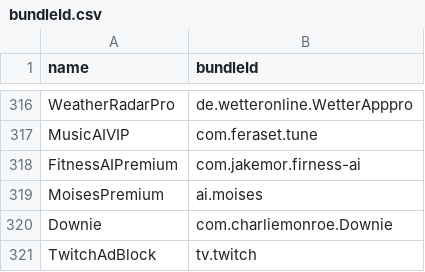
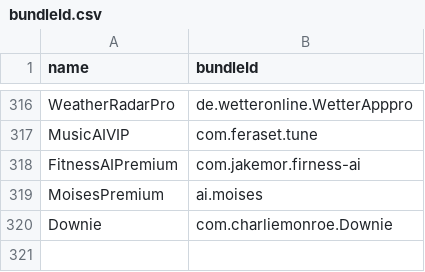
Before and after one commit to Neoncat-OG/TrollStore-IPAs, a CSV file: bundleId.csv, drawn as a sheet; only a part is shown, gaps mark what is left out.

Commit message:
Manual Change

```diff
--- a/bundleId.csv
+++ b/bundleId.csv
@@ -320,2 +320 @@ MoisesPremium,ai.moises
 Downie,com.charliemonroe.Downie
-TwitchAdBlock,tv.twitch
```
